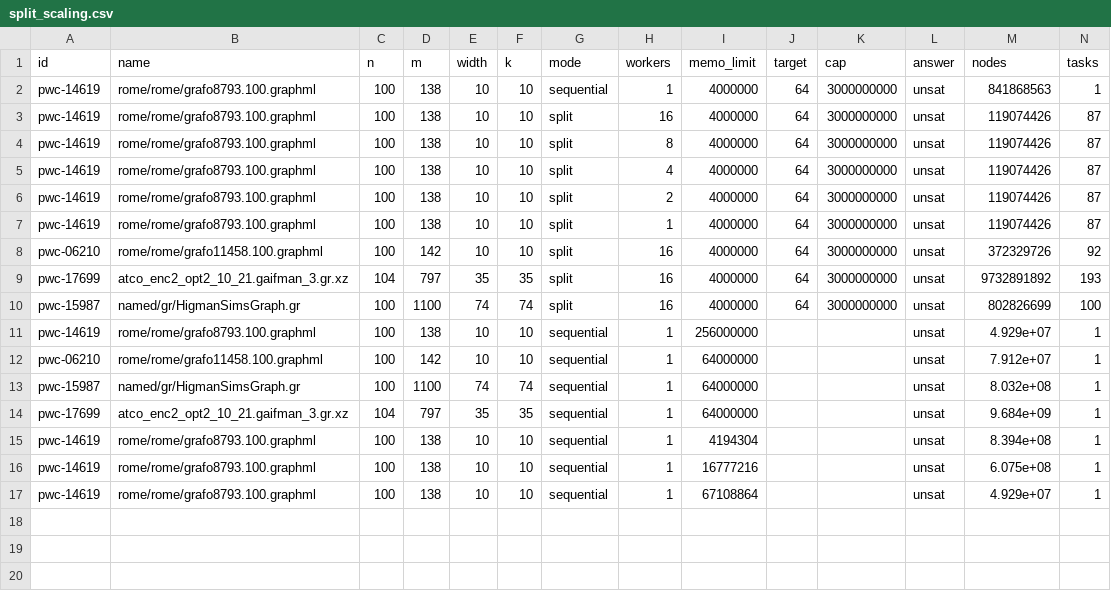
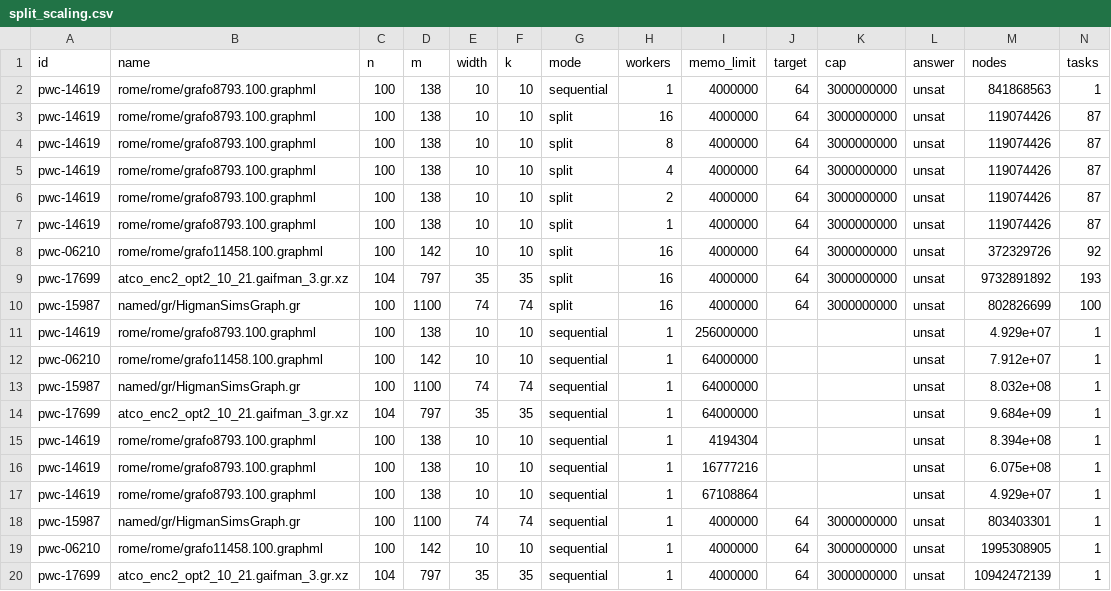
Before and after one commit to Alex-Linhares/The_Pathwidth_Complex, a CSV file: pathwidth_solver/bench/results/split_scaling.csv, drawn as a sheet; only a part is shown; rows hold the shown columns only; the diff names each change by its address in the sheet, - before the commit and + after, or states it on an @@ line.

```diff
--- a/pathwidth_solver/bench/results/split_scaling.csv
+++ b/pathwidth_solver/bench/results/split_scaling.csv
+row 18: pwc-15987 | named/gr/HigmanSimsGraph.gr | 100 | 1100 | 74 | 74 | sequential | 1 | 4000000 | 64 | 3000000000 | unsat | 803403301 | 1
+row 19: pwc-06210 | rome/rome/grafo11458.100.graphml | 100 | 142 | 10 | 10 | sequential | 1 | 4000000 | 64 | 3000000000 | unsat | 1995308905 | 1
+row 20: pwc-17699 | atco_enc2_opt2_10_21.gaifman_3.gr.xz | 104 | 797 | 35 | 35 | sequential | 1 | 4000000 | 64 | 3000000000 | unsat | 10942472139 | 1
```
Also changed, not shown: 6 other files.
